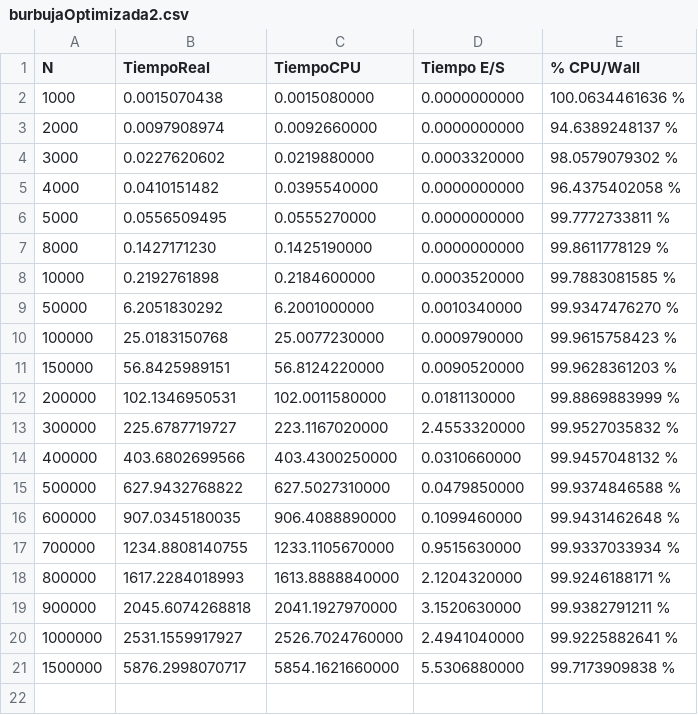
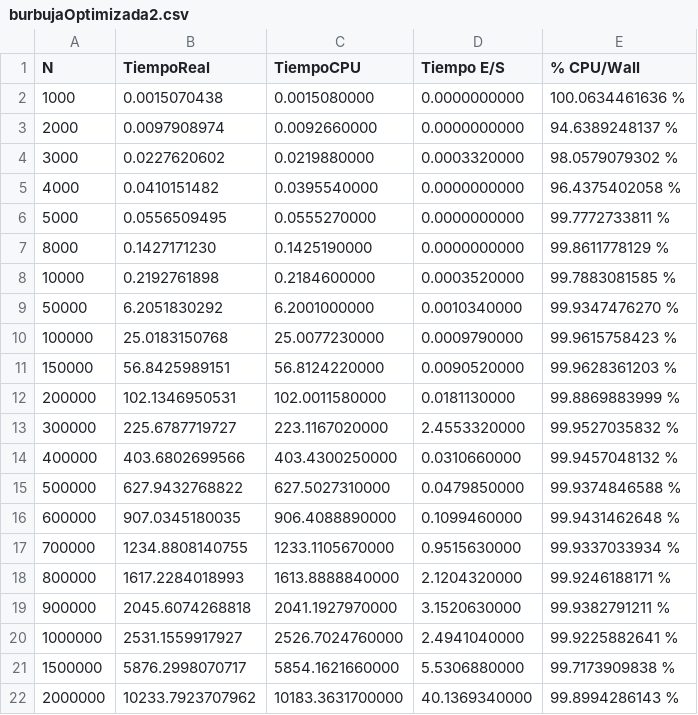
Before and after one commit to alcragd/Practicas_AyDA, a CSV file: Practica 1/out/csv/burbujaOptimizada2.csv, drawn as a sheet; the diff names each change by its address in the sheet, - before the commit and + after, or states it on an @@ line.

```diff
--- a/Practica 1/out/csv/burbujaOptimizada2.csv
+++ b/Practica 1/out/csv/burbujaOptimizada2.csv
+row 22: 2000000 | 10233.7923707962 | 10183.3631700000 | 40.1369340000 | 99.8994286143 %
```
Also changed, not shown: 5 other files.
